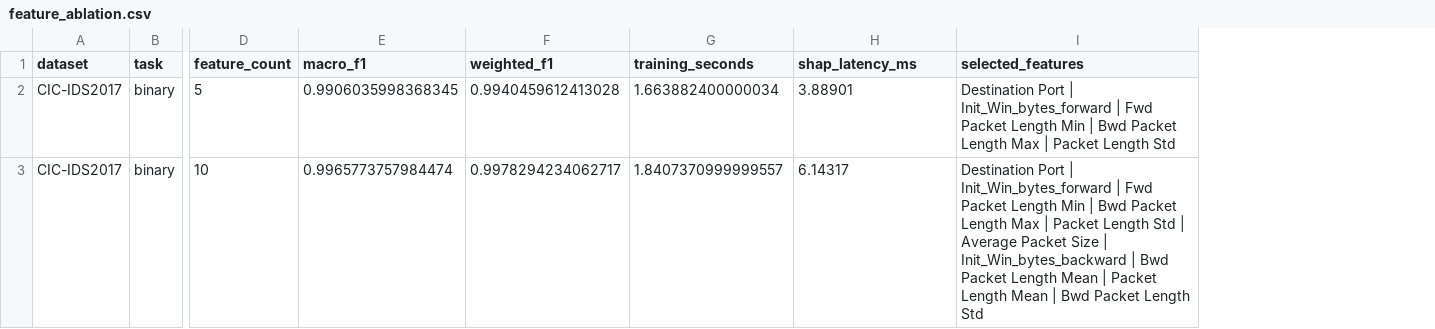
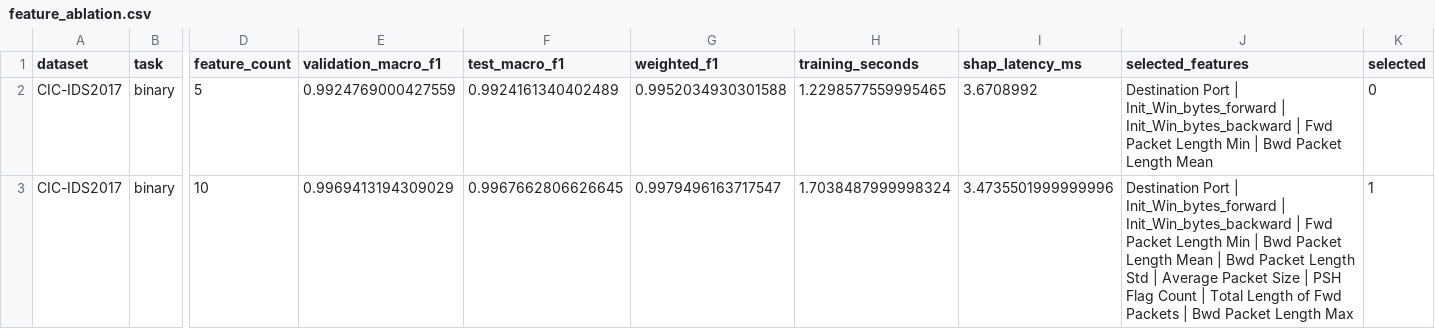
Before and after one commit to prosk67/ids-xai, a CSV file: outputs/feature_ablation.csv, drawn as a sheet; only a part is shown, gaps mark what is left out; removed rows and columns are numbered as before the commit, all else as after; the diff covers the shown part only; the diff names each change by its address in the sheet, - before the commit and + after, or states it on an @@ line.

```diff
--- a/outputs/feature_ablation.csv
+++ b/outputs/feature_ablation.csv
-column E (macro_f1), rows 2-3: 0.9906035998368345 | 0.9965773757984474
+column E (validation_macro_f1), rows 2-3: 0.9924769000427559 | 0.9969413194309029
+column F (test_macro_f1), rows 2-3: 0.9924161340402489 | 0.9967662806626645
+column K (selected), rows 2-3: 0 | 1
-G2 (weighted_f1): 0.9940459612413028
+G2 (weighted_f1): 0.9952034930301588
-H2 (training_seconds): 1.663882400000034
+H2 (training_seconds): 1.2298577559995465
-I2 (shap_latency_ms): 3.88901
+I2 (shap_latency_ms): 3.6708992
-J2 (selected_features): …Init_Win_bytes_forward | Fwd Packet Length Min | Bwd Packet Length Max | Packet Length Std
+J2 (selected_features): …Init_Win_bytes_forward | Init_Win_bytes_backward | Fwd Packet Length Min | Bwd Packet Length Mean
-G3 (weighted_f1): 0.9978294234062717
+G3 (weighted_f1): 0.9979496163717547
-H3 (training_seconds): 1.8407370999999557
+H3 (training_seconds): 1.7038487999998324
-I3 (shap_latency_ms): 6.14317
+I3 (shap_latency_ms): 3.4735501999999996
-J3 (selected_features): …Init_Win_bytes_forward | Fwd Packet Length Min | Bwd Packet Length Max | Packet Length Std | Average Packet Size | Init_Win_bytes_backward | Bwd Packet Length Mean | Packet Length Mean | Bwd Packet Length Std
+J3 (selected_features): …Init_Win_bytes_forward | Init_Win_bytes_backward | Fwd Packet Length Min | Bwd Packet Length Mean | Bwd Packet Length Std | Average Packet Size | PSH Flag Count | Total Length of Fwd Packets | Bwd Packet Length Max
```
Also changed, not shown: 120 edited cells elsewhere in this file, outputs/confusion_matrices.csv, outputs/explanation_summary.csv, 54 other files.
